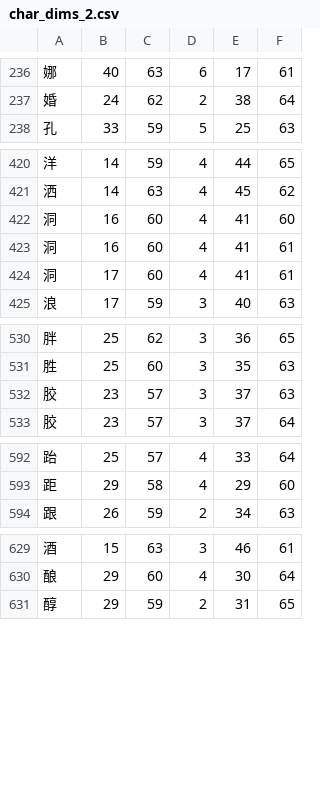
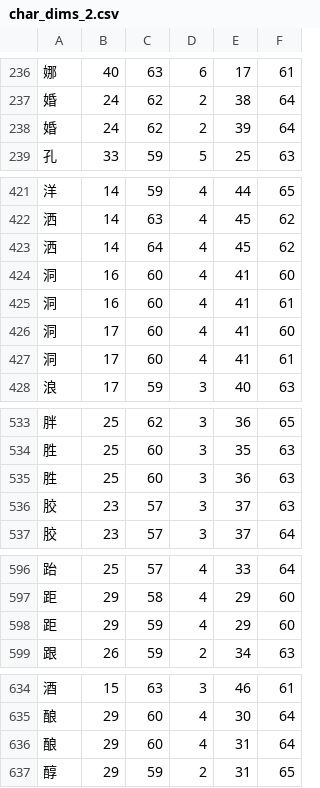
Before and after one commit to KarlTDebiec/Scinoephile, a CSV file: scinoephile/data/ocr/char_dims_2.csv, drawn as a sheet; only a part is shown, gaps mark what is left out; the diff covers the shown part only; the diff names each change by its address in the sheet, - before the commit and + after, or states it on an @@ line.

```diff
--- a/scinoephile/data/ocr/char_dims_2.csv
+++ b/scinoephile/data/ocr/char_dims_2.csv
+row 238: 婚 | 24 | 62 | 2 | 39 | 64
+row 423: 洒 | 14 | 64 | 4 | 45 | 62
+row 426: 洞 | 17 | 60 | 4 | 41 | 60
+row 535: 胜 | 25 | 60 | 3 | 36 | 63
+row 598: 距 | 29 | 59 | 4 | 29 | 60
+row 636: 酿 | 29 | 60 | 4 | 31 | 64
```
Also changed, not shown: 1 added row elsewhere in this file, scinoephile/data/ocr/char_dims_1.csv, scinoephile/data/ocr/char_pair_gaps.csv, 3 other files.
